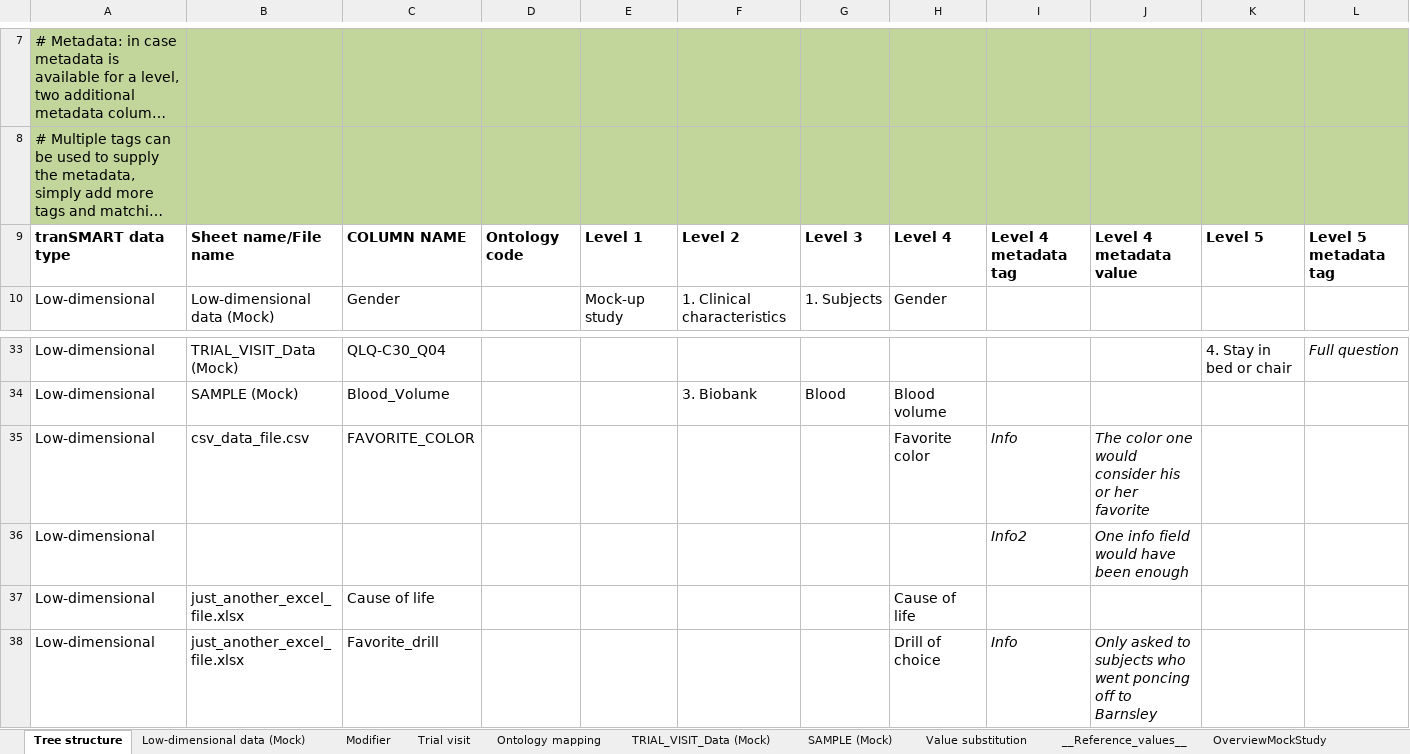
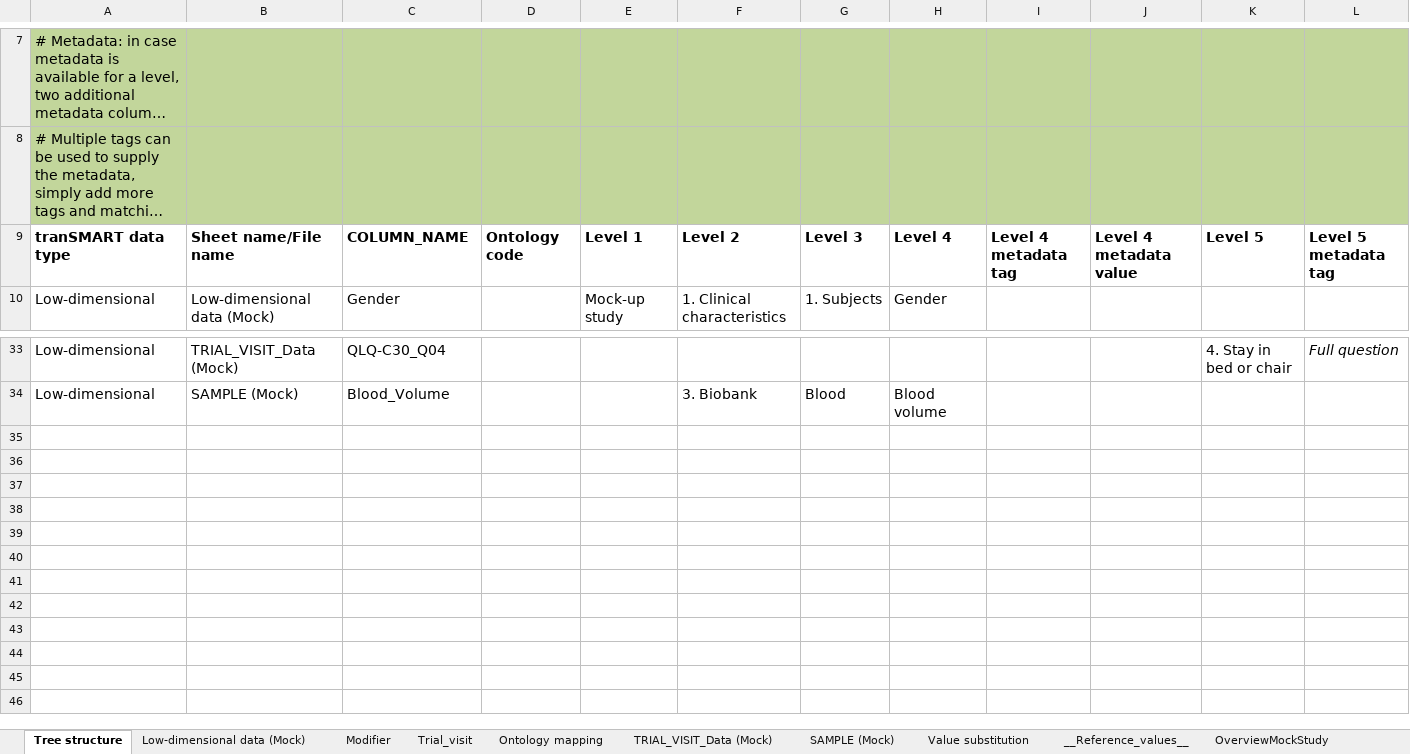
Before and after one commit to thehyve/tmtk, an Excel workbook: studies/template_reader/Clinical_data_2017_mock_study_V2.xlsx, sheet Tree structure, drawn as a sheet; only a part is shown, gaps mark what is left out; long unchanged cells end in …; values as stored, in another font and other column widths than the file's, no borders; charts and pictures not drawn; rows hold the shown columns only; the diff names each change by its address in the sheet, - before the commit and + after, or states it on an @@ line.

```diff
--- a/studies/template_reader/Clinical_data_2017_mock_study_V2.xlsx (sheet Tree structure)
+++ b/studies/template_reader/Clinical_data_2017_mock_study_V2.xlsx (sheet Tree structure)
-sheet tab: Trial visit
+sheet tab: Trial_visit
-C9: COLUMN NAME
+C9: COLUMN_NAME
-row 35: Low-dimensional | csv_data_file.csv | FAVORITE_COLOR |  |  |  |  | Favorite color | Info | The color one would consider his or her favorite
-row 36: Low-dimensional |  |  |  |  |  |  |  | Info2 | One info field would have been enough
-row 37: Low-dimensional | just_another_excel_file.xlsx | Cause of life |  |  |  |  | Cause of life
-row 38: Low-dimensional | just_another_excel_file.xlsx | Favorite_drill |  |  |  |  | Drill of choice | Info | Only asked to subjects who went poncing off to Barnsley
```
Also changed, not shown: sheet Value substitution, sheet TRIAL_VISIT_Data (Mock), sheet SAMPLE (Mock), sheet Low-dimensional data (Mock), charts or pictures, 28 other files.
